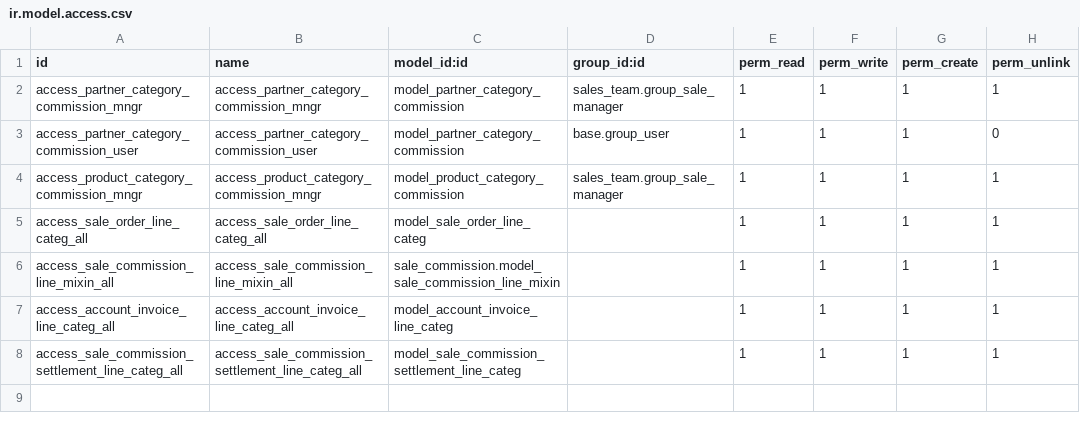
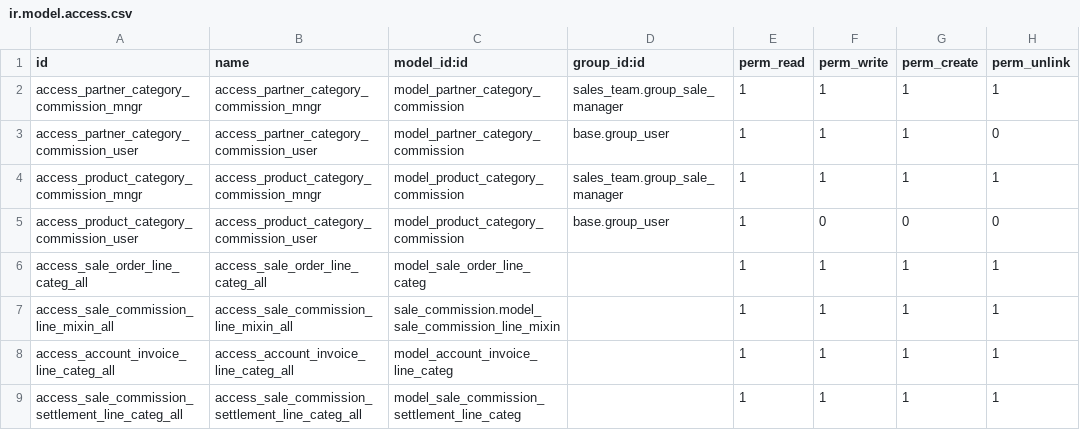
Before and after one commit to rjay1018/odoo12-docker, a CSV file: odoo/addons/cml_addons/sale_commission_extended/security/ir.model.access.csv, drawn as a sheet.

Commit message:
fix(sale_commission_extended): resolve non-sales view/ACL access and res.users creation

```diff
--- a/odoo/addons/cml_addons/sale_commission_extended/security/ir.model.access.csv
+++ b/odoo/addons/cml_addons/sale_commission_extended/security/ir.model.access.csv
@@ -4,2 +4,3 @@ access_partner_category_commission_user,access_partner_category_commission_user,
 access_product_category_commission_mngr,access_product_category_commission_mngr,model_product_category_commission,sales_team.group_sale_manager,1,1,1,1
+access_product_category_commission_user,access_product_category_commission_user,model_product_category_commission,base.group_user,1,0,0,0
 access_sale_order_line_categ_all,access_sale_order_line_categ_all,model_sale_order_line_categ,,1,1,1,1
```
Also changed, not shown: 3 other files.
